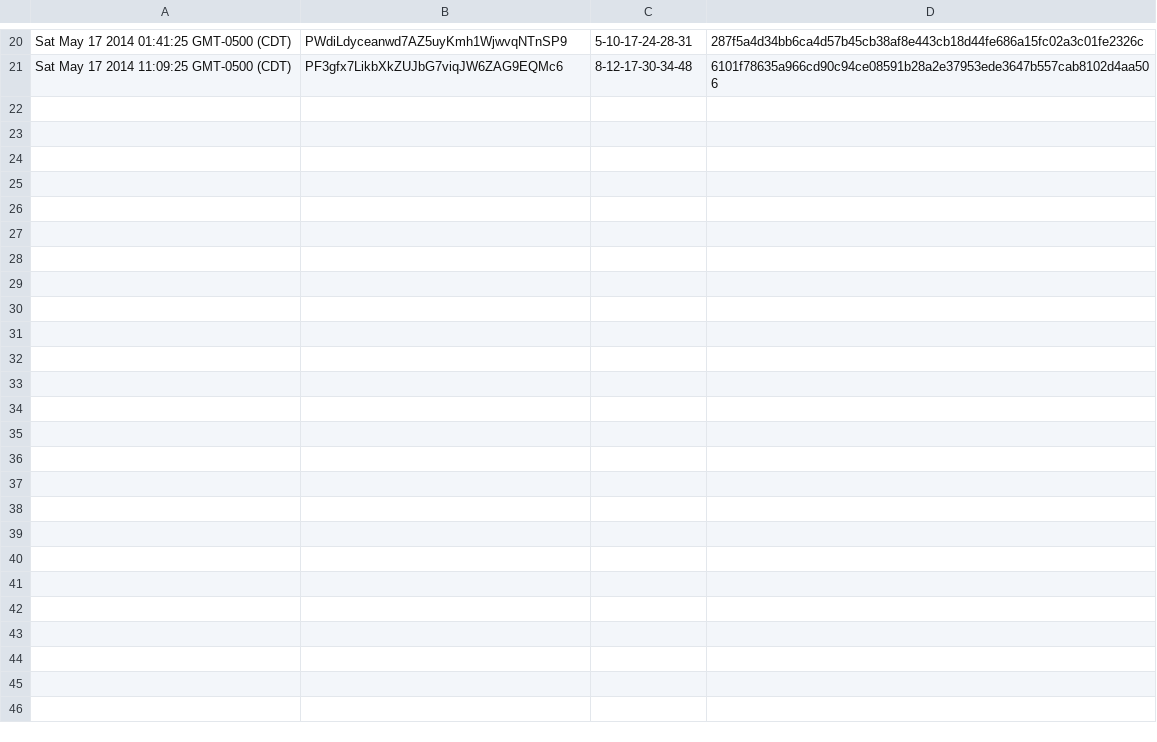
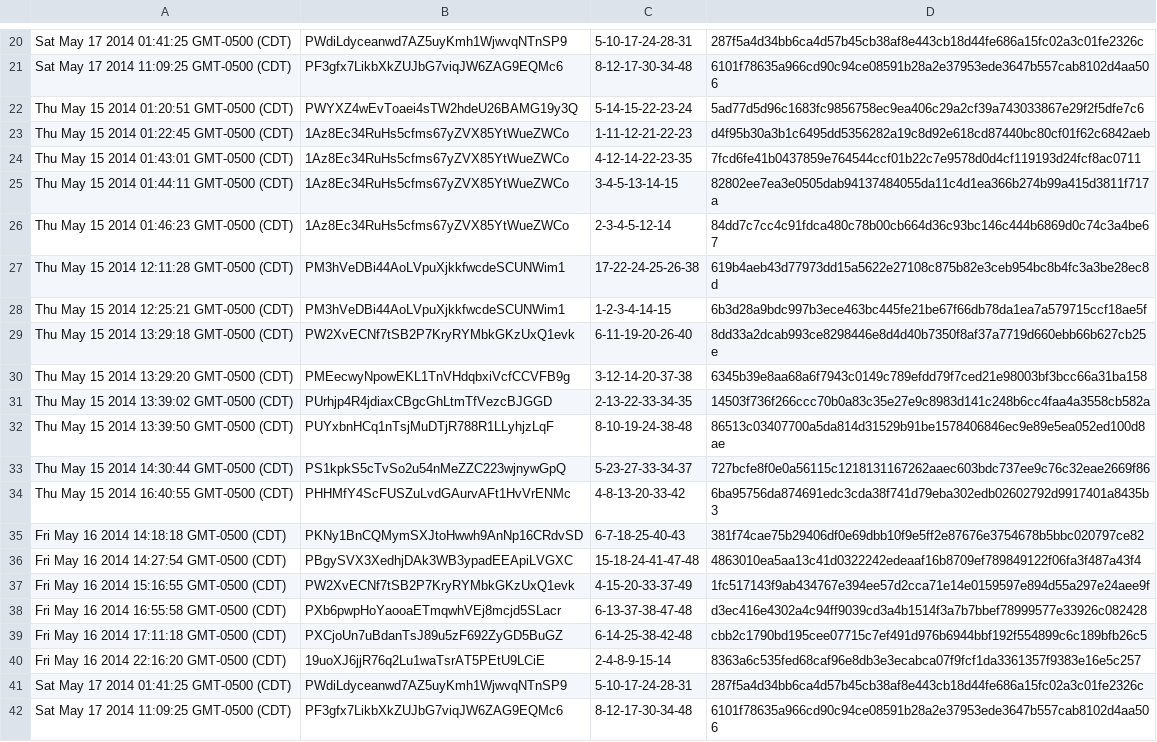
Before and after one commit to alt649/results, a CSV file: tickets_lotto649_20140517.csv, drawn as a sheet; only a part is shown, gaps mark what is left out; the diff names each change by its address in the sheet, - before the commit and + after, or states it on an @@ line.

Commit message:
Tickets For lotto649_20140517

```diff
--- a/tickets_lotto649_20140517.csv
+++ b/tickets_lotto649_20140517.csv
+row 22: Thu May 15 2014 01:20:51 GMT-0500 (CDT) | PWYXZ4wEvToaei4sTW2hdeU26BAMG19y3Q | 5-14-15-22-23-24 | 5ad77d5d96c1683fc9856758ec9ea406c29a2cf39a743033867e29f2f5dfe7c6
+row 23: Thu May 15 2014 01:22:45 GMT-0500 (CDT) | 1Az8Ec34RuHs5cfms67yZVX85YtWueZWCo | 1-11-12-21-22-23 | d4f95b30a3b1c6495dd5356282a19c8d92e618cd87440bc80cf01f62c6842aeb
+row 24: Thu May 15 2014 01:43:01 GMT-0500 (CDT) | 1Az8Ec34RuHs5cfms67yZVX85YtWueZWCo | 4-12-14-22-23-35 | 7fcd6fe41b0437859e764544ccf01b22c7e9578d0d4cf119193d24fcf8ac0711
+row 25: Thu May 15 2014 01:44:11 GMT-0500 (CDT) | 1Az8Ec34RuHs5cfms67yZVX85YtWueZWCo | 3-4-5-13-14-15 | 82802ee7ea3e0505dab94137484055da11c4d1ea366b274b99a415d3811f717a
+row 26: Thu May 15 2014 01:46:23 GMT-0500 (CDT) | 1Az8Ec34RuHs5cfms67yZVX85YtWueZWCo | 2-3-4-5-12-14 | 84dd7c7cc4c91fdca480c78b00cb664d36c93bc146c444b6869d0c74c3a4be67
+row 27: Thu May 15 2014 12:11:28 GMT-0500 (CDT) | PM3hVeDBi44AoLVpuXjkkfwcdeSCUNWim1 | 17-22-24-25-26-38 | 619b4aeb43d77973dd15a5622e27108c875b82e3ceb954bc8b4fc3a3be28ec8d
+row 28: Thu May 15 2014 12:25:21 GMT-0500 (CDT) | PM3hVeDBi44AoLVpuXjkkfwcdeSCUNWim1 | 1-2-3-4-14-15 | 6b3d28a9bdc997b3ece463bc445fe21be67f66db78da1ea7a579715ccf18ae5f
+row 29: Thu May 15 2014 13:29:18 GMT-0500 (CDT) | PW2XvECNf7tSB2P7KryRYMbkGKzUxQ1evk | 6-11-19-20-26-40 | 8dd33a2dcab993ce8298446e8d4d40b7350f8af37a7719d660ebb66b627cb25e
+row 30: Thu May 15 2014 13:29:20 GMT-0500 (CDT) | PMEecwyNpowEKL1TnVHdqbxiVcfCCVFB9g | 3-12-14-20-37-38 | 6345b39e8aa68a6f7943c0149c789efdd79f7ced21e98003bf3bcc66a31ba158
+row 31: Thu May 15 2014 13:39:02 GMT-0500 (CDT) | PUrhjp4R4jdiaxCBgcGhLtmTfVezcBJGGD | 2-13-22-33-34-35 | 14503f736f266ccc70b0a83c35e27e9c8983d141c248b6cc4faa4a3558cb582a
+row 32: Thu May 15 2014 13:39:50 GMT-0500 (CDT) | PUYxbnHCq1nTsjMuDTjR788R1LLyhjzLqF | 8-10-19-24-38-48 | 86513c03407700a5da814d31529b91be1578406846ec9e89e5ea052ed100d8ae
+row 33: Thu May 15 2014 14:30:44 GMT-0500 (CDT) | PS1kpkS5cTvSo2u54nMeZZC223wjnywGpQ | 5-23-27-33-34-37 | 727bcfe8f0e0a56115c1218131167262aaec603bdc737ee9c76c32eae2669f86
+row 34: Thu May 15 2014 16:40:55 GMT-0500 (CDT) | PHHMfY4ScFUSZuLvdGAurvAFt1HvVrENMc | 4-8-13-20-33-42 | 6ba95756da874691edc3cda38f741d79eba302edb02602792d9917401a8435b3
+row 35: Fri May 16 2014 14:18:18 GMT-0500 (CDT) | PKNy1BnCQMymSXJtoHwwh9AnNp16CRdvSD | 6-7-18-25-40-43 | 381f74cae75b29406df0e69dbb10f9e5ff2e87676e3754678b5bbc020797ce82
+row 36: Fri May 16 2014 14:27:54 GMT-0500 (CDT) | PBgySVX3XedhjDAk3WB3ypadEEApiLVGXC | 15-18-24-41-47-48 | 4863010ea5aa13c41d0322242edeaaf16b8709ef789849122f06fa3f487a43f4
+row 37: Fri May 16 2014 15:16:55 GMT-0500 (CDT) | PW2XvECNf7tSB2P7KryRYMbkGKzUxQ1evk | 4-15-20-33-37-49 | 1fc517143f9ab434767e394ee57d2cca71e14e0159597e894d55a297e24aee9f
+row 38: Fri May 16 2014 16:55:58 GMT-0500 (CDT) | PXb6pwpHoYaooaETmqwhVEj8mcjd5SLacr | 6-13-37-38-47-48 | d3ec416e4302a4c94ff9039cd3a4b1514f3a7b7bbef78999577e33926c082428
+row 39: Fri May 16 2014 17:11:18 GMT-0500 (CDT) | PXCjoUn7uBdanTsJ89u5zF692ZyGD5BuGZ | 6-14-25-38-42-48 | cbb2c1790bd195cee07715c7ef491d976b6944bbf192f554899c6c189bfb26c5
+row 40: Fri May 16 2014 22:16:20 GMT-0500 (CDT) | 19uoXJ6jjR76q2Lu1waTsrAT5PEtU9LCiE | 2-4-8-9-15-14 | 8363a6c535fed68caf96e8db3e3ecabca07f9fcf1da3361357f9383e16e5c257
+row 41: Sat May 17 2014 01:41:25 GMT-0500 (CDT) | PWdiLdyceanwd7AZ5uyKmh1WjwvqNTnSP9 | 5-10-17-24-28-31 | 287f5a4d34bb6ca4d57b45cb38af8e443cb18d44fe686a15fc02a3c01fe2326c
+row 42: Sat May 17 2014 11:09:25 GMT-0500 (CDT) | PF3gfx7LikbXkZUJbG7viqJW6ZAG9EQMc6 | 8-12-17-30-34-48 | 6101f78635a966cd90c94ce08591b28a2e37953ede3647b557cab8102d4aa506
```
